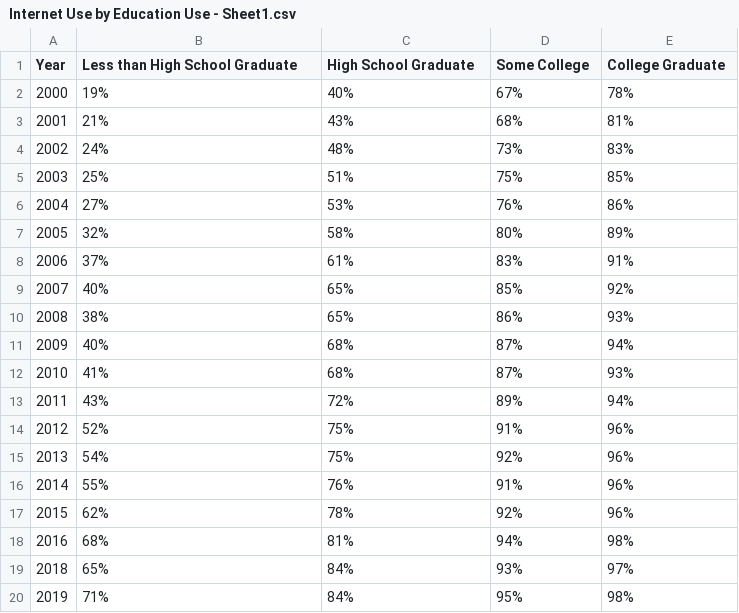
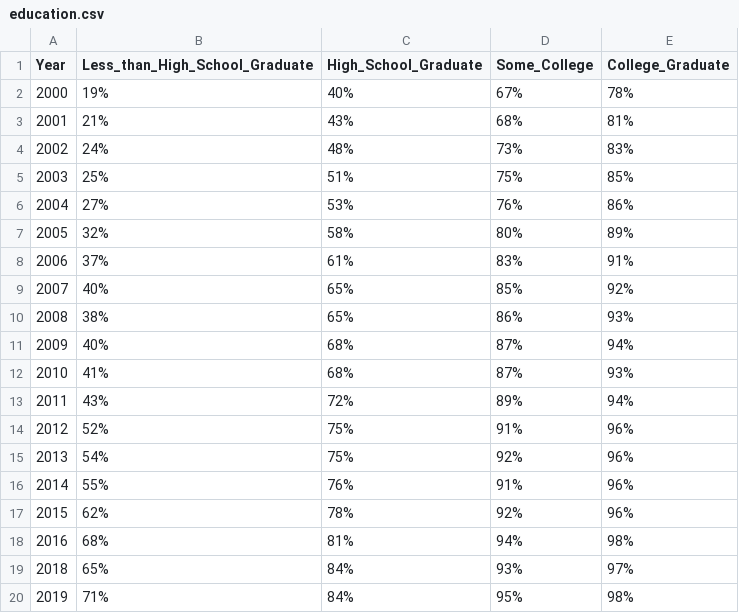
Before and after one commit to miatomillo/FinalProject, a CSV file: Data/education.csv (was Data/Internet Use by Education Use - Sheet1.csv), drawn as a sheet.

```diff
--- a/Data/Internet Use by Education Use - Sheet1.csv
+++ b/Data/education.csv
@@ -1,2 +1,2 @@
-Year,Less than High School Graduate,High School Graduate,Some College,College Graduate
+Year,Less_than_High_School_Graduate,High_School_Graduate,Some_College,College_Graduate
 2000,19%,40%,67%,78%
```
Also changed, not shown: Data/age.csv, Data/gender.csv, 35 other files.
